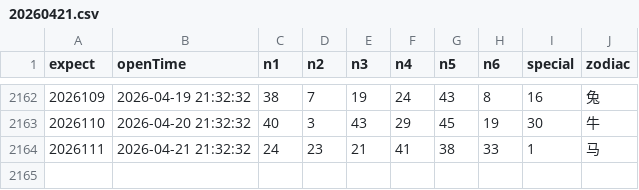
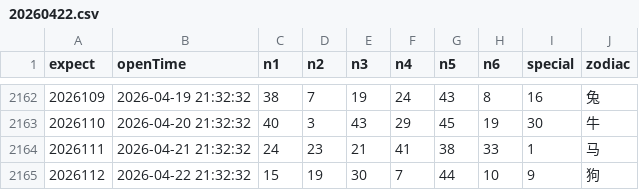
Before and after one commit to lhq157/macaujc, a CSV file: output/20260422.csv (was output/20260421.csv), drawn as a sheet; only a part is shown, gaps mark what is left out.

Commit message:
数据更新 2026-04-22

```diff
--- a/output/20260421.csv
+++ b/output/20260422.csv
@@ -2164 +2164,2 @@
 2026111,2026-04-21 21:32:32,24,23,21,41,38,33,1,马
+2026112,2026-04-22 21:32:32,15,19,30,7,44,10,9,狗
```
